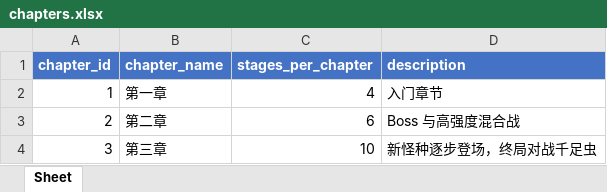
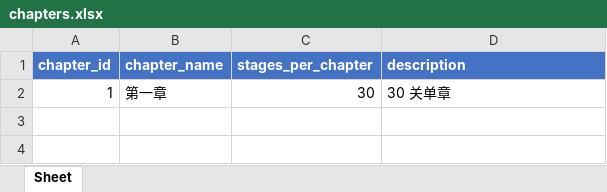
Before and after one commit to ugo123321/rzz_godot_newtry, an Excel workbook: config/excel/chapters.xlsx, sheet Sheet, drawn as a sheet; values as stored, in another font and other column widths than the file's, no borders; the diff names each change by its address in the sheet, - before the commit and + after, or states it on an @@ line.

```diff
--- a/config/excel/chapters.xlsx (sheet Sheet)
+++ b/config/excel/chapters.xlsx (sheet Sheet)
-C2 (stages_per_chapter): 4
+C2 (stages_per_chapter): 30
-D2 (description): 入门章节
+D2 (description): 30 关单章
-row 3: 2 | 第二章 | 6 | Boss 与高强度混合战
-row 4: 3 | 第三章 | 10 | 新怪种逐步登场，终局对战千足虫
```
Also changed, not shown: config/excel/equipments.xlsx, config/excel/monsters.xlsx, 48 other files.
